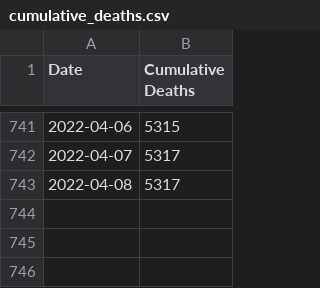
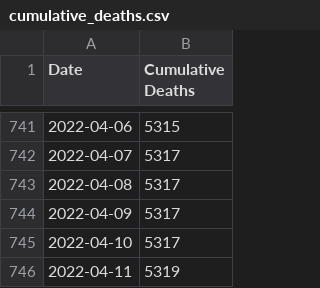
Before and after one commit to ryan-serpico/covidTracker, a CSV file: data/cumulative_deaths.csv, drawn as a sheet; only a part is shown, gaps mark what is left out.

```diff
--- a/data/cumulative_deaths.csv
+++ b/data/cumulative_deaths.csv
@@ -743 +743,4 @@ Date,Cumulative Deaths
 2022-04-08,5317
+2022-04-09,5317
+2022-04-10,5317
+2022-04-11,5319
```
Also changed, not shown: data/cumulative_confirmed_cases.csv, data/last90Days.csv, 5 other files.
